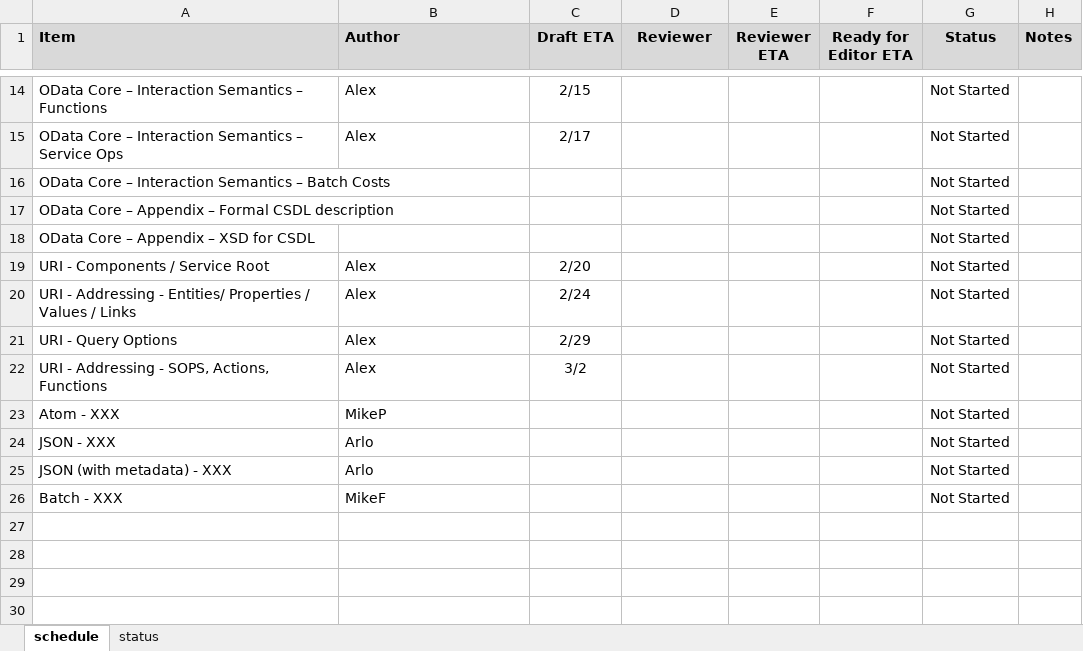
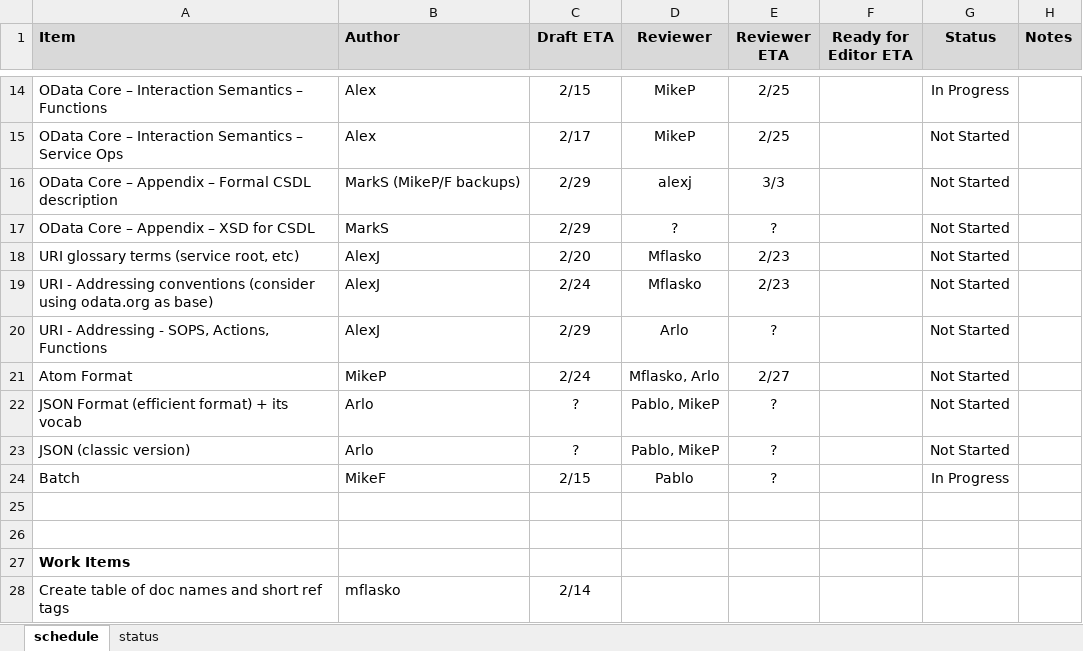
Before and after one commit to OData/v3ProtocolDocument, an Excel workbook: Schedule.xlsx, sheet schedule, drawn as a sheet; only a part is shown, gaps mark what is left out; values as stored, in another font and other column widths than the file's, no borders; conditional formats not drawn; removed rows and columns are numbered as before the commit, all else as after; the diff covers the shown part only; the diff names each change by its address in the sheet, - before the commit and + after, or states it on an @@ line.

```diff
--- a/Schedule.xlsx (sheet schedule)
+++ b/Schedule.xlsx (sheet schedule)
-D14:D15 (Reviewer): (empty)
+D14:D15 (Reviewer): MikeP
-E14:E15 (Reviewer ETA): (empty)
+E14:E15 (Reviewer ETA): 2/25
-G14 (Status): Not Started
+G14 (Status): In Progress
-row 16: OData Core – Interaction Semantics – Batch Costs |  |  |  |  |  | Not Started
-B16 (Author): (empty)
+B16 (Author): MarkS (MikeP/F backups)
-C16:C17 (Draft ETA): (empty)
+C16:C17 (Draft ETA): 2/29
-D16 (Reviewer): (empty)
+D16 (Reviewer): alexj
-E16 (Reviewer ETA): (empty)
+E16 (Reviewer ETA): 3/3
-B17 (Author): (empty)
+B17 (Author): MarkS
-D17 (Reviewer): (empty)
+D17 (Reviewer): ?
-E17 (Reviewer ETA): (empty)
+E17 (Reviewer ETA): ?
-row 19: URI - Components / Service Root | Alex | 2/20 |  |  |  | Not Started
-row 20: URI - Addressing - Entities/ Properties / Values / Links | Alex | 2/24 |  |  |  | Not Started
-row 21: URI - Query Options | Alex | 2/29 |  |  |  | Not Started
+row 18: URI glossary terms (service root, etc) | AlexJ | 2/20 | Mflasko | 2/23 |  | Not Started
+row 19: URI - Addressing conventions (consider using odata.org as base) | AlexJ | 2/24 | Mflasko | 2/23 |  | Not Started
-B20 (Author): Alex
+B20 (Author): AlexJ
-C20 (Draft ETA): 3/2
+C20 (Draft ETA): 2/29
-D20 (Reviewer): (empty)
+D20 (Reviewer): Arlo
-E20 (Reviewer ETA): (empty)
+E20 (Reviewer ETA): ?
-row 23: Atom - XXX | MikeP |  |  |  |  | Not Started
-row 24: JSON - XXX | Arlo |  |  |  |  | Not Started
+row 21: Atom Format | MikeP | 2/24 | Mflasko, Arlo | 2/27 |  | Not Started
+row 22: JSON Format (efficient format) + its vocab | Arlo | ? | Pablo, MikeP | ? |  | Not Started
+row 23: JSON (classic version) | Arlo | ? | Pablo, MikeP | ? |  | Not Started
+row 24: Batch | MikeF | 2/15 | Pablo | ? |  | In Progress
-row 25: JSON (with metadata) - XXX | Arlo |  |  |  |  | Not Started
+row 25: (empty)
-row 26: Batch - XXX | MikeF |  |  |  |  | Not Started
+row 26: (empty)
+row 27: Work Items
+row 28: Create table of doc names and short ref tags | mflasko | 2/14
```
Also changed, not shown: 3 added rows, 3 removed rows and 33 edited cells elsewhere in this sheet, 1 other file.
